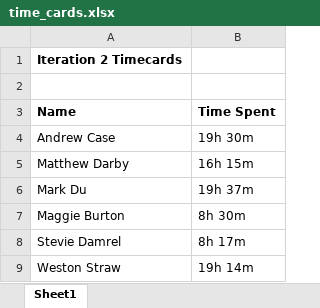
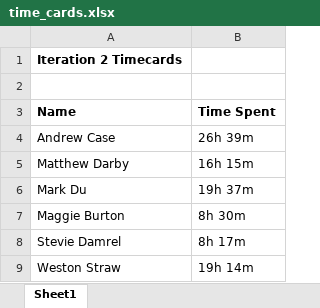
Before and after one commit to baylorSailor/C.A.R., an Excel workbook: time_cards.xlsx, sheet Sheet1, drawn as a sheet; values as stored, in another font and other column widths than the file's, no borders; the diff names each change by its address in the sheet, - before the commit and + after, or states it on an @@ line.

Commit message:
Updated timecard

```diff
--- a/time_cards.xlsx (sheet Sheet1)
+++ b/time_cards.xlsx (sheet Sheet1)
-B4 (Time Spent): 19h 30m
+B4 (Time Spent): 26h 39m
```
